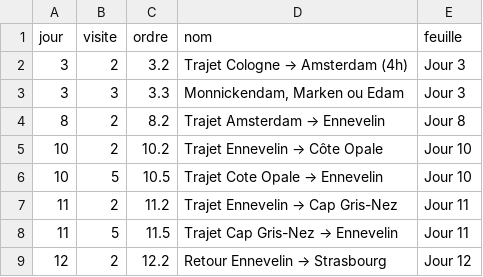
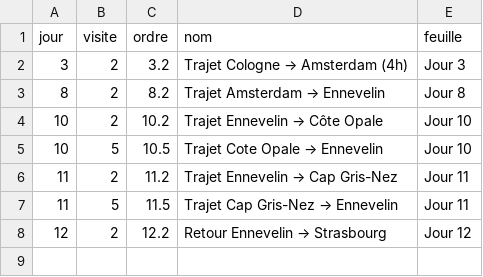
Before and after one commit to Sinnamary/CarteVoyage, a CSV file: data/lignes_sans_coords.csv, drawn as a sheet.

Commit message:
Ok jour 7

```diff
--- a/data/lignes_sans_coords.csv
+++ b/data/lignes_sans_coords.csv
@@ -2,3 +2,2 @@
 3,2,3.2,Trajet Cologne → Amsterdam (4h),Jour 3
-3,3,3.3,"Monnickendam, Marken ou Edam",Jour 3
 8,2,8.2,Trajet Amsterdam → Ennevelin,Jour 8
```
Also changed, not shown: 7 other files.
